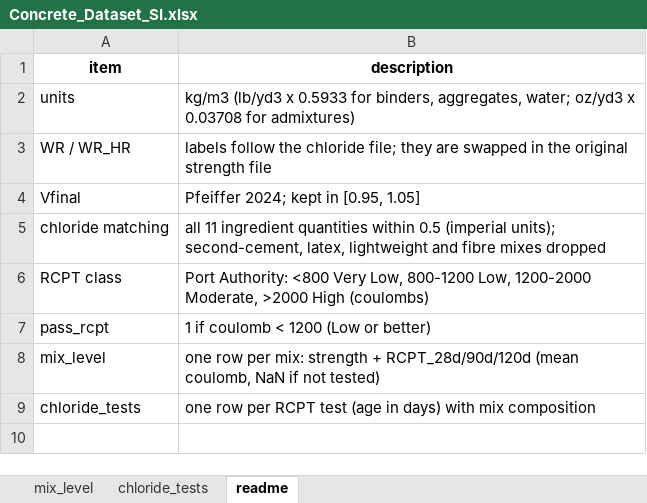
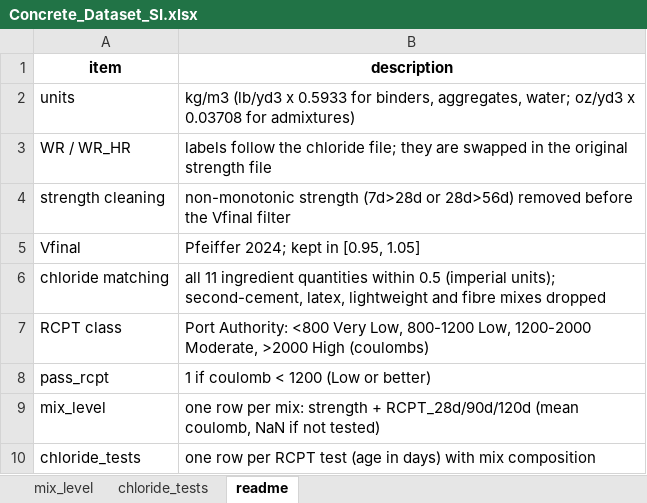
Before and after one commit to tjboise/llm_for_low_carbon_concrete_design, an Excel workbook: data/Concrete_Dataset_SI.xlsx, sheet readme, drawn as a sheet; values as stored, in another font and other column widths than the file's, no borders; the diff names each change by its address in the sheet, - before the commit and + after, or states it on an @@ line.

```diff
--- a/data/Concrete_Dataset_SI.xlsx (sheet readme)
+++ b/data/Concrete_Dataset_SI.xlsx (sheet readme)
+row 4: strength cleaning | non-monotonic strength (7d>28d or 28d>56d) removed before the Vfinal filter
```
Also changed, not shown: sheet chloride_tests, sheet mix_level, 6 other files.
